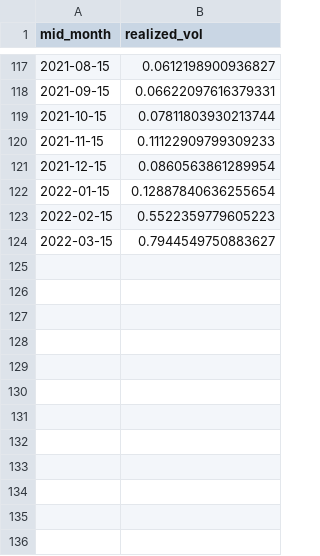
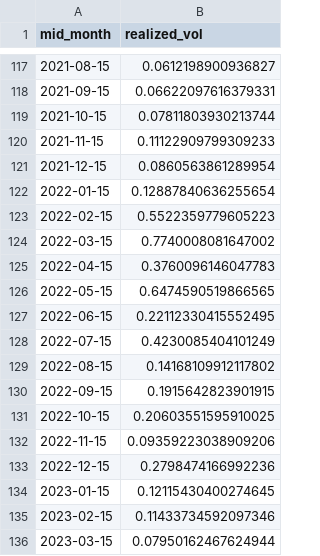
Before and after one commit to artem-bakulin/latex, a CSV file: derivatives/USDRUB_realized_vol.csv, drawn as a sheet; only a part is shown, gaps mark what is left out.

```diff
--- a/derivatives/USDRUB_realized_vol.csv
+++ b/derivatives/USDRUB_realized_vol.csv
@@ -123,2 +123,14 @@ mid_month,realized_vol
 2022-02-15,0.5522359779605223
-2022-03-15,0.7944549750883627
+2022-03-15,0.7740008081647002
+2022-04-15,0.3760096146047783
+2022-05-15,0.6474590519866565
+2022-06-15,0.22112330415552495
+2022-07-15,0.4230085404101249
+2022-08-15,0.14168109912117802
+2022-09-15,0.1915642823901915
+2022-10-15,0.20603551595910025
+2022-11-15,0.09359223038909206
+2022-12-15,0.2798474166992236
+2023-01-15,0.12115430400274645
+2023-02-15,0.11433734592097346
+2023-03-15,0.07950162467624944
```
Also changed, not shown: derivatives/sp500_implied_vol.csv, derivatives/usdrub_fly.csv, 10 other files.
